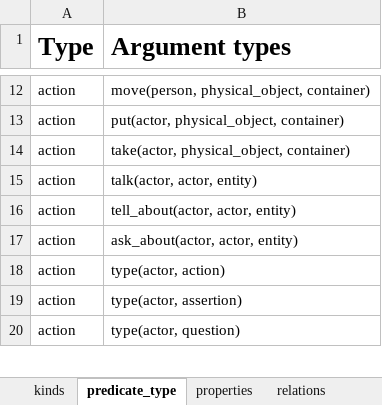
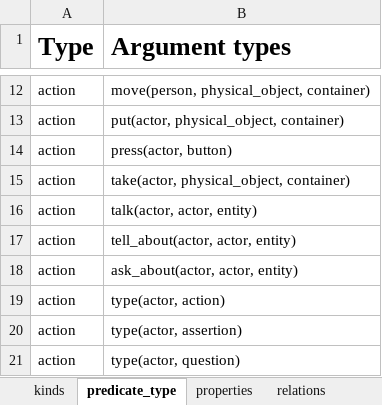
Before and after one commit to ianhorswill/MKULTRA, an Excel workbook: Assets/Ontology/Knowledge base.xlsm, sheet predicate_type, drawn as a sheet; only a part is shown, gaps mark what is left out; values as stored, in another font and other column widths than the file's, no borders; conditional formats not drawn; the diff names each change by its address in the sheet, - before the commit and + after, or states it on an @@ line.

```diff
--- a/Assets/Ontology/Knowledge base.xlsm (sheet predicate_type)
+++ b/Assets/Ontology/Knowledge base.xlsm (sheet predicate_type)
+row 14: action | press(actor, button)
```
Also changed, not shown: sheet entities, sheet kinds, Assets/NL/Vocabulary.xlsm, 14 other files.
